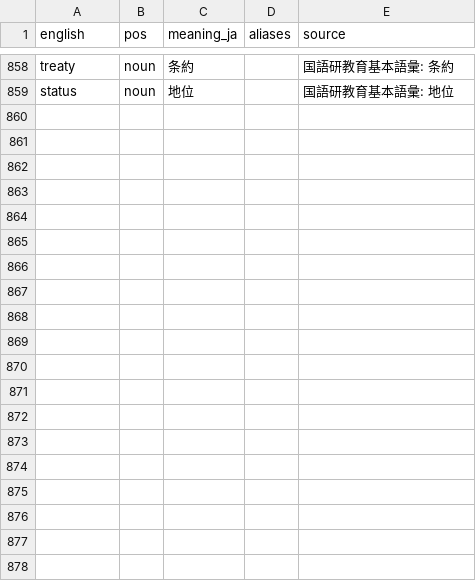
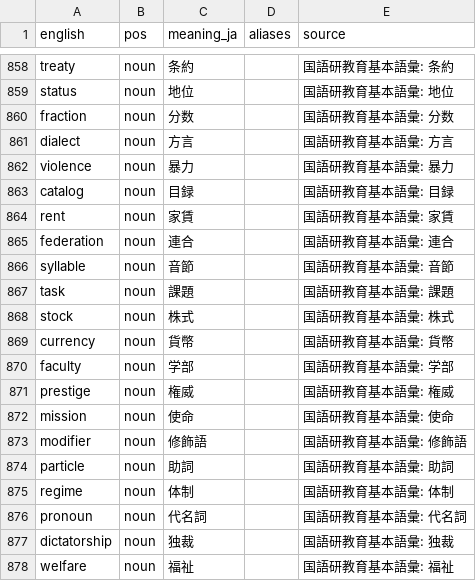
Before and after one commit to kohga1220-stack/logi, a CSV file: dictionary/anti_additions.csv, drawn as a sheet; only a part is shown, gaps mark what is left out; the diff covers the shown part only.

```diff
--- a/dictionary/anti_additions.csv
+++ b/dictionary/anti_additions.csv
@@ -859 +859,20 @@ treaty,noun,条約,,国語研教育基本語彙: 条約
 status,noun,地位,,国語研教育基本語彙: 地位
+fraction,noun,分数,,国語研教育基本語彙: 分数
+dialect,noun,方言,,国語研教育基本語彙: 方言
+violence,noun,暴力,,国語研教育基本語彙: 暴力
+catalog,noun,目録,,国語研教育基本語彙: 目録
+rent,noun,家賃,,国語研教育基本語彙: 家賃
+federation,noun,連合,,国語研教育基本語彙: 連合
+syllable,noun,音節,,国語研教育基本語彙: 音節
+task,noun,課題,,国語研教育基本語彙: 課題
+stock,noun,株式,,国語研教育基本語彙: 株式
+currency,noun,貨幣,,国語研教育基本語彙: 貨幣
+faculty,noun,学部,,国語研教育基本語彙: 学部
+prestige,noun,権威,,国語研教育基本語彙: 権威
+mission,noun,使命,,国語研教育基本語彙: 使命
+modifier,noun,修飾語,,国語研教育基本語彙: 修飾語
+particle,noun,助詞,,国語研教育基本語彙: 助詞
+regime,noun,体制,,国語研教育基本語彙: 体制
+pronoun,noun,代名詞,,国語研教育基本語彙: 代名詞
+dictatorship,noun,独裁,,国語研教育基本語彙: 独裁
+welfare,noun,福祉,,国語研教育基本語彙: 福祉
```
Also changed, not shown: 31 added rows elsewhere in this file, dictionary/final.csv, dictionary/glossary_en.csv, 6 other files.
